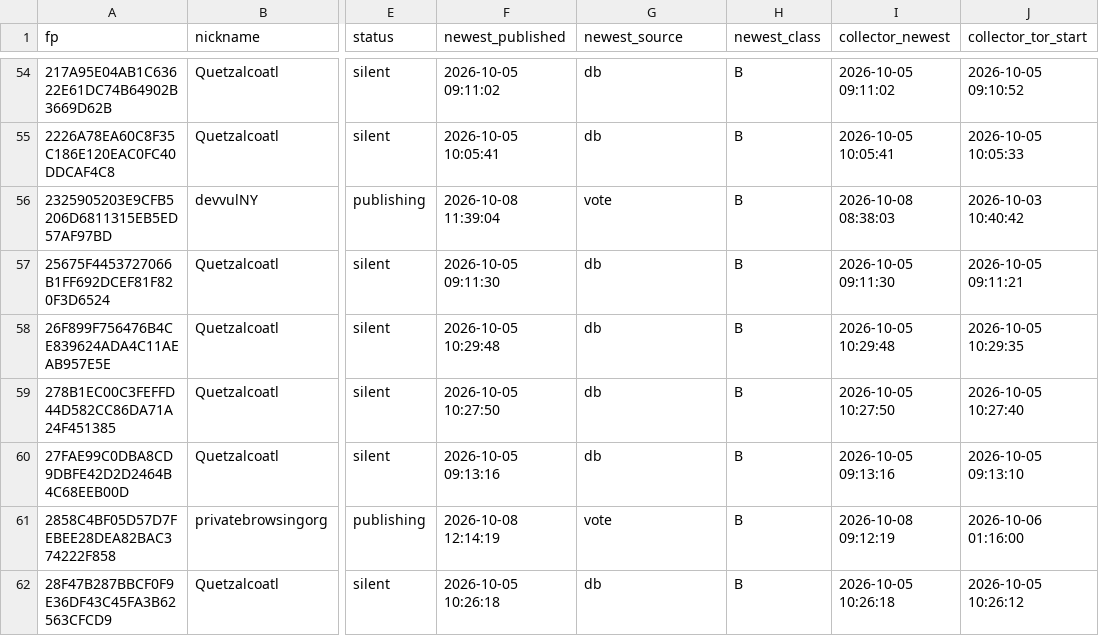
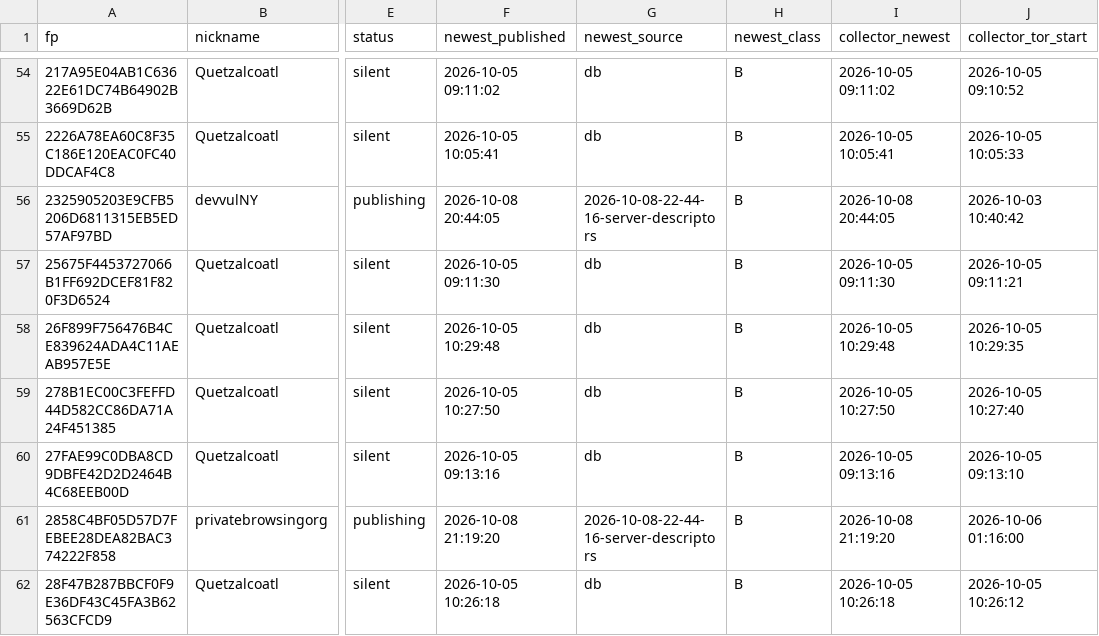
Before and after one commit to 1aeo/TorUtils, a CSV file: quetzalcoatl-repro/net/email_status_now.csv, drawn as a sheet; only a part is shown, gaps mark what is left out; the diff covers the shown part only; the diff names each change by its address in the sheet, - before the commit and + after, or states it on an @@ line.

```diff
--- a/quetzalcoatl-repro/net/email_status_now.csv
+++ b/quetzalcoatl-repro/net/email_status_now.csv
-F56 (newest_published): 2026-10-08 11:39:04
+F56 (newest_published): 2026-10-08 20:44:05
-G56 (newest_source): vote
+G56 (newest_source): 2026-10-08-22-44-16-server-descriptors
-I56 (collector_newest): 2026-10-08 08:38:03
+I56 (collector_newest): 2026-10-08 20:44:05
-F61 (newest_published): 2026-10-08 12:14:19
+F61 (newest_published): 2026-10-08 21:19:20
-G61 (newest_source): vote
+G61 (newest_source): 2026-10-08-22-44-16-server-descriptors
-I61 (collector_newest): 2026-10-08 09:12:19
+I61 (collector_newest): 2026-10-08 21:19:20
```
Also changed, not shown: 183 edited cells elsewhere in this file, 11 other files.
